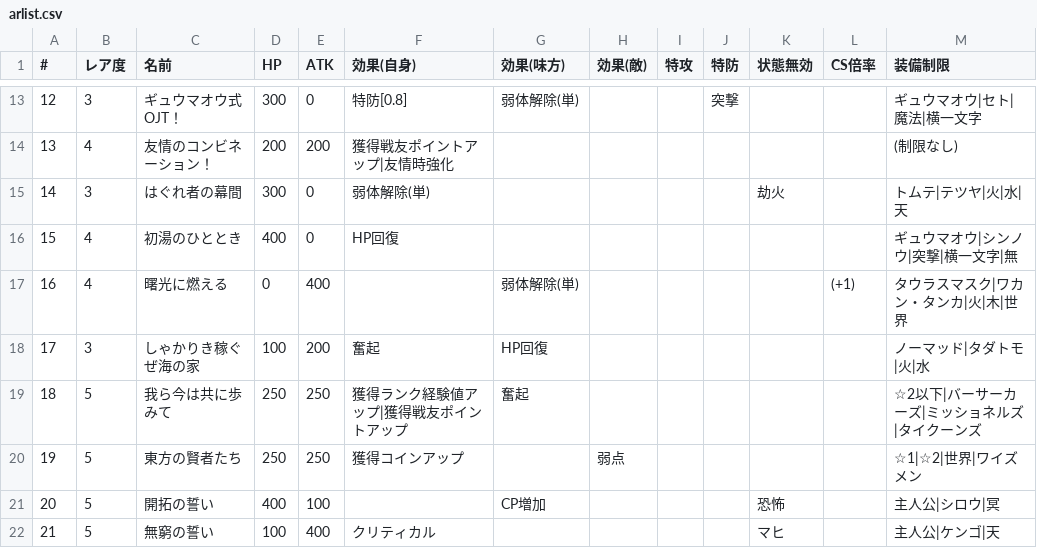
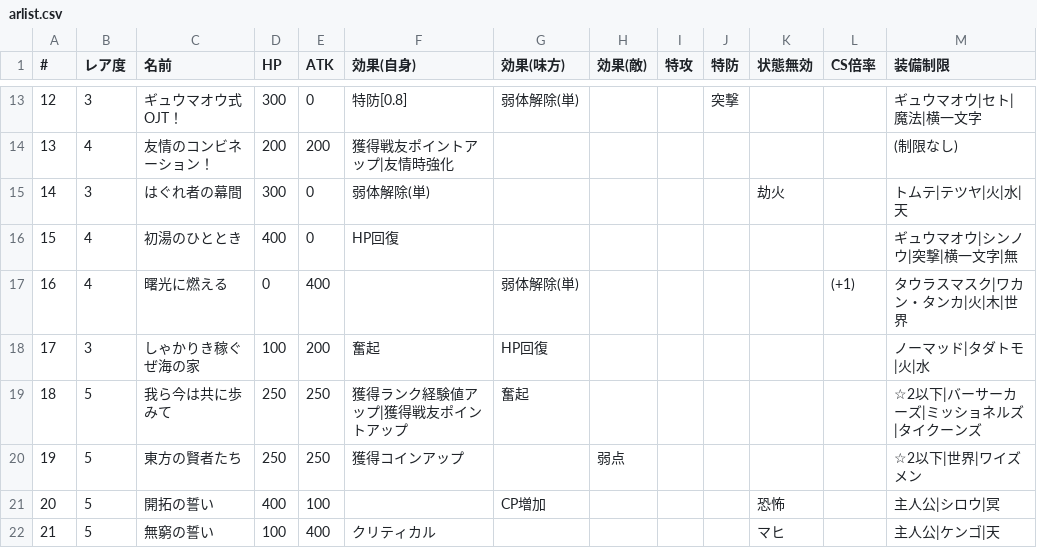
Before and after one commit to 0731gdoh/0731gdoh.github.io, a CSV file: csv/arlist.csv, drawn as a sheet; only a part is shown, gaps mark what is left out.

Commit message:
Add files via upload (#167)

```diff
--- a/csv/arlist.csv
+++ b/csv/arlist.csv
@@ -19,3 +19,3 @@
 18,5,我ら今は共に歩みて,250,250,獲得ランク経験値アップ|獲得戦友ポイントアップ,奮起,,,,,,☆2以下|バーサーカーズ|ミッショネルズ|タイクーンズ
-19,5,東方の賢者たち,250,250,獲得コインアップ,,弱点,,,,,☆1|☆2|世界|ワイズメン
+19,5,東方の賢者たち,250,250,獲得コインアップ,,弱点,,,,,☆2以下|世界|ワイズメン
 20,5,開拓の誓い,400,100,,CP増加,,,,恐怖,,主人公|シロウ|冥
```
